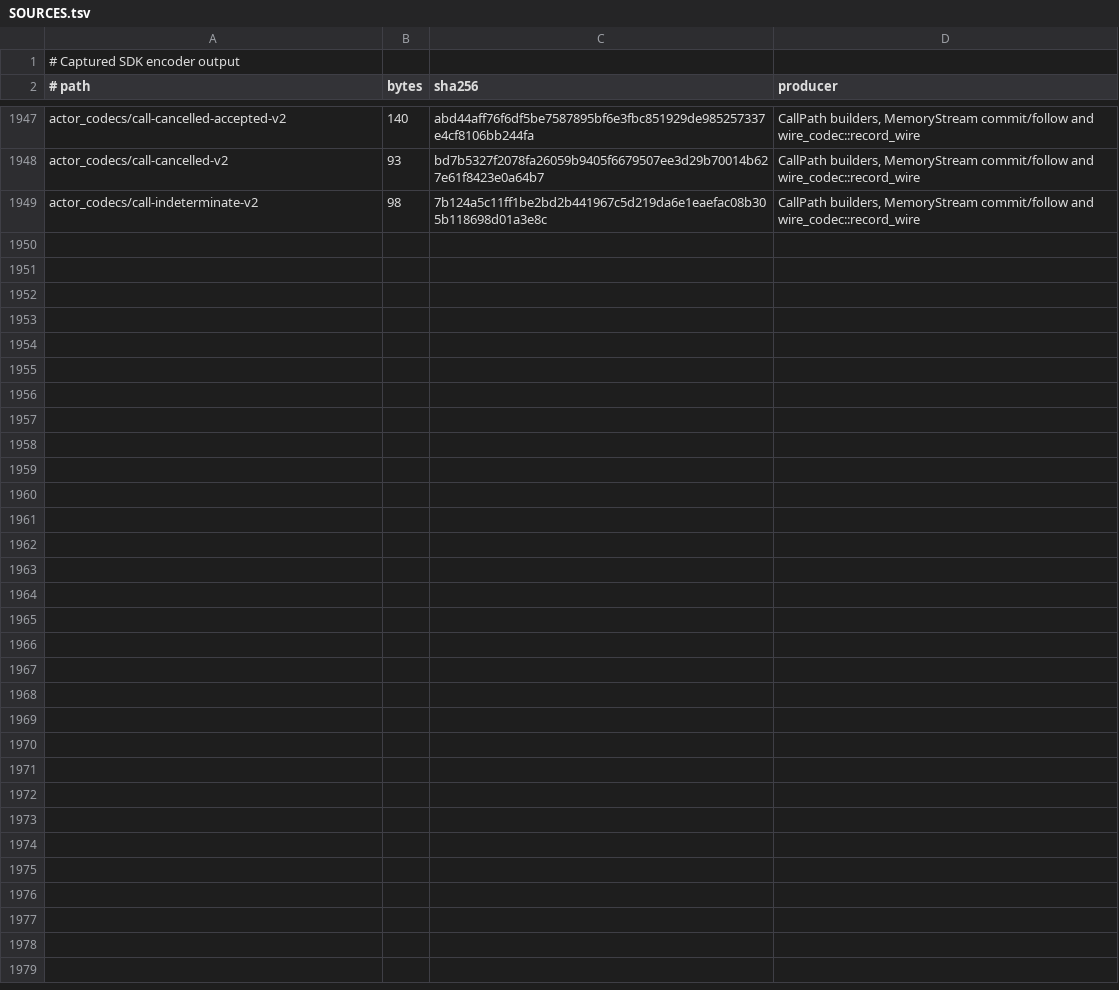
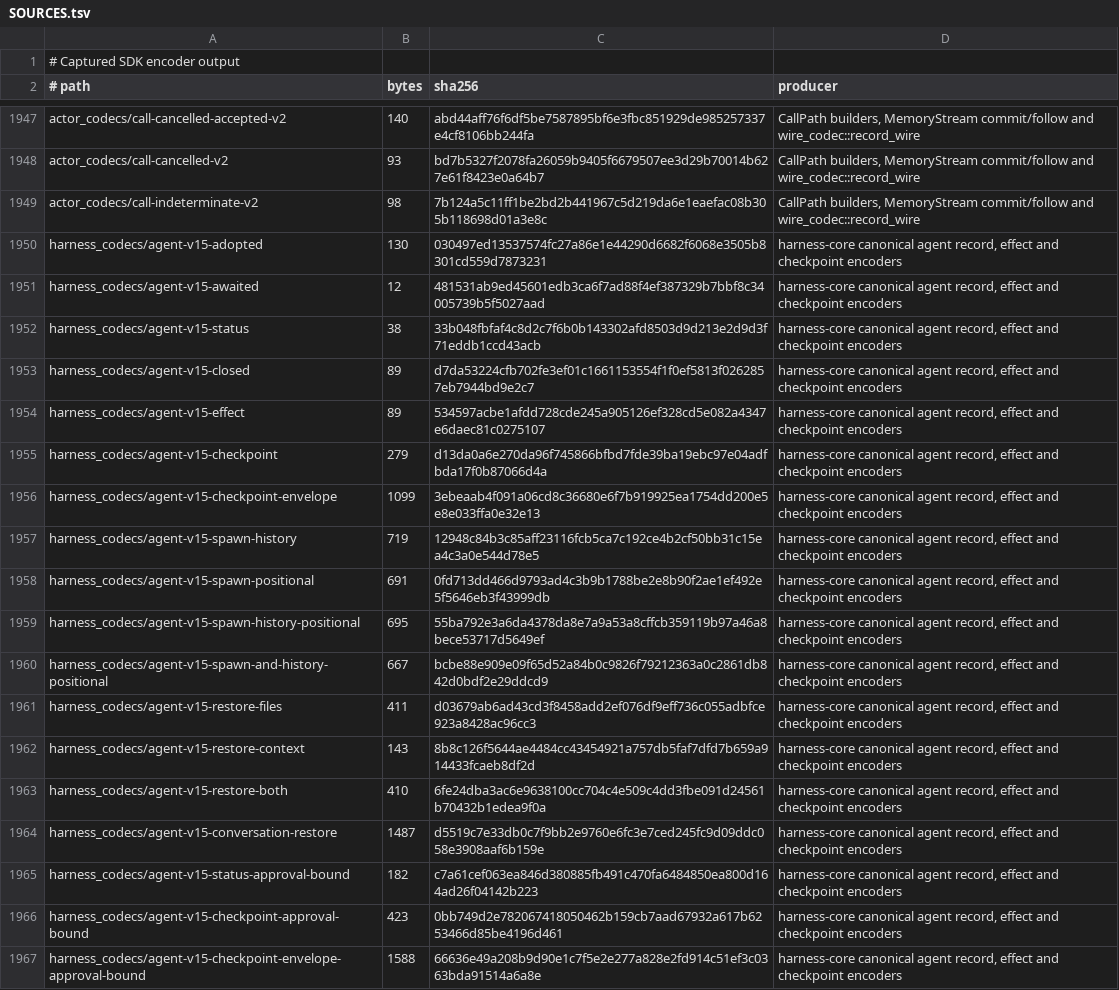
Before and after one commit to acyclic-labs/sdk, a TSV file: rust/codec-fuzz/corpus/SOURCES.tsv, drawn as a sheet; only a part is shown, gaps mark what is left out; the diff covers the shown part only; the diff names each change by its address in the sheet, - before the commit and + after, or states it on an @@ line.

```diff
--- a/rust/codec-fuzz/corpus/SOURCES.tsv
+++ b/rust/codec-fuzz/corpus/SOURCES.tsv
+row 1950: harness_codecs/agent-v15-adopted | 130 | 030497ed13537574fc27a86e1e44290d6682f6068e3505b8301cd559d7873231 | harness-core canonical agent record, effect and checkpoint encoders
+row 1951: harness_codecs/agent-v15-awaited | 12 | 481531ab9ed45601edb3ca6f7ad88f4ef387329b7bbf8c34005739b5f5027aad | harness-core canonical agent record, effect and checkpoint encoders
+row 1952: harness_codecs/agent-v15-status | 38 | 33b048fbfaf4c8d2c7f6b0b143302afd8503d9d213e2d9d3f71eddb1ccd43acb | harness-core canonical agent record, effect and checkpoint encoders
+row 1953: harness_codecs/agent-v15-closed | 89 | d7da53224cfb702fe3ef01c1661153554f1f0ef5813f0262857eb7944bd9e2c7 | harness-core canonical agent record, effect and checkpoint encoders
+row 1954: harness_codecs/agent-v15-effect | 89 | 534597acbe1afdd728cde245a905126ef328cd5e082a4347e6daec81c0275107 | harness-core canonical agent record, effect and checkpoint encoders
+row 1955: harness_codecs/agent-v15-checkpoint | 279 | d13da0a6e270da96f745866bfbd7fde39ba19ebc97e04adfbda17f0b87066d4a | harness-core canonical agent record, effect and checkpoint encoders
+row 1956: harness_codecs/agent-v15-checkpoint-envelope | 1099 | 3ebeaab4f091a06cd8c36680e6f7b919925ea1754dd200e5e8e033ffa0e32e13 | harness-core canonical agent record, effect and checkpoint encoders
+row 1957: harness_codecs/agent-v15-spawn-history | 719 | 12948c84b3c85aff23116fcb5ca7c192ce4b2cf50bb31c15ea4c3a0e544d78e5 | harness-core canonical agent record, effect and checkpoint encoders
+row 1958: harness_codecs/agent-v15-spawn-positional | 691 | 0fd713dd466d9793ad4c3b9b1788be2e8b90f2ae1ef492e5f5646eb3f43999db | harness-core canonical agent record, effect and checkpoint encoders
+row 1959: harness_codecs/agent-v15-spawn-history-positional | 695 | 55ba792e3a6da4378da8e7a9a53a8cffcb359119b97a46a8bece53717d5649ef | harness-core canonical agent record, effect and checkpoint encoders
+row 1960: harness_codecs/agent-v15-spawn-and-history-positional | 667 | bcbe88e909e09f65d52a84b0c9826f79212363a0c2861db842d0bdf2e29ddcd9 | harness-core canonical agent record, effect and checkpoint encoders
+row 1961: harness_codecs/agent-v15-restore-files | 411 | d03679ab6ad43cd3f8458add2ef076df9eff736c055adbfce923a8428ac96cc3 | harness-core canonical agent record, effect and checkpoint encoders
+row 1962: harness_codecs/agent-v15-restore-context | 143 | 8b8c126f5644ae4484cc43454921a757db5faf7dfd7b659a914433fcaeb8df2d | harness-core canonical agent record, effect and checkpoint encoders
+row 1963: harness_codecs/agent-v15-restore-both | 410 | 6fe24dba3ac6e9638100cc704c4e509c4dd3fbe091d24561b70432b1edea9f0a | harness-core canonical agent record, effect and checkpoint encoders
+row 1964: harness_codecs/agent-v15-conversation-restore | 1487 | d5519c7e33db0c7f9bb2e9760e6fc3e7ced245fc9d09ddc058e3908aaf6b159e | harness-core canonical agent record, effect and checkpoint encoders
+row 1965: harness_codecs/agent-v15-status-approval-bound | 182 | c7a61cef063ea846d380885fb491c470fa6484850ea800d164ad26f04142b223 | harness-core canonical agent record, effect and checkpoint encoders
+row 1966: harness_codecs/agent-v15-checkpoint-approval-bound | 423 | 0bb749d2e782067418050462b159cb7aad67932a617b6253466d85be4196d461 | harness-core canonical agent record, effect and checkpoint encoders
+row 1967: harness_codecs/agent-v15-checkpoint-envelope-approval-bound | 1588 | 66636e49a208b9d90e1c7f5e2e277a828e2fd914c51ef3c0363bda91514a6a8e | harness-core canonical agent record, effect and checkpoint encoders
```
Also changed, not shown: 14 added rows elsewhere in this file, 35 other files.
